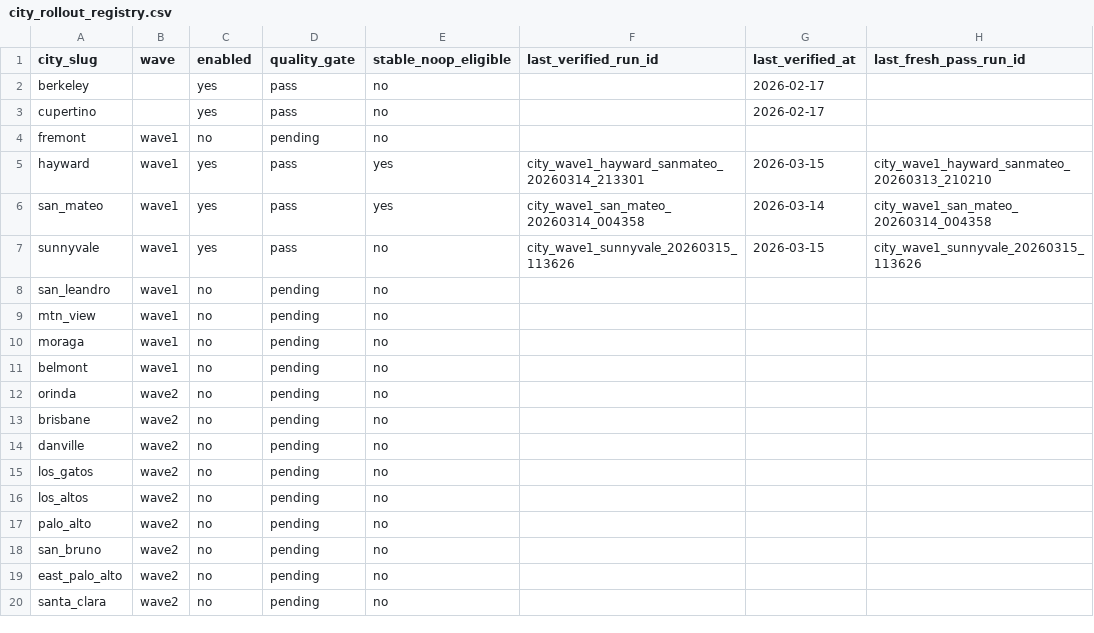
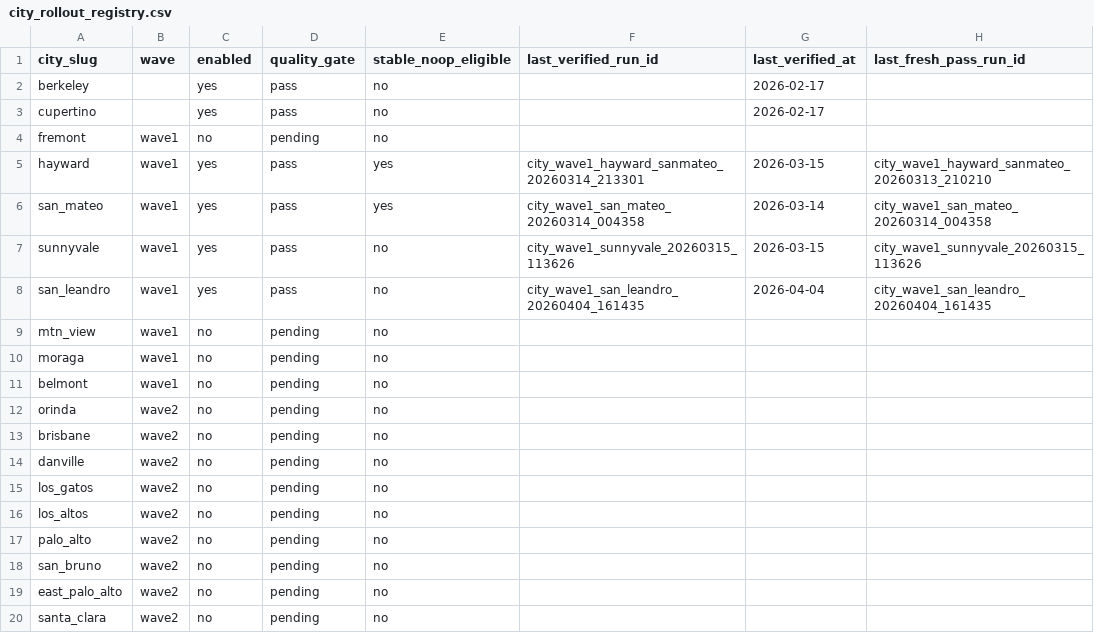
Before and after one commit to manumissio/town-council, a CSV file: city_metadata/city_rollout_registry.csv, drawn as a sheet.

Commit message:
Promote San Leandro after its passing onboarding run
Update the rollout registry and onboarding status page to reflect San Leandro's passing first-time verification run city_wave1_san_leandro_20260404_161435.\n\nThe city now has three successful onboarding runs, a passing evaluator result with fresh evidence, and successful between-run state resets after the stale-state cleanup work.\n\nThis keeps the machine-readable rollout truth and the operator-facing status summary aligned with the latest verified evidence.

```diff
--- a/city_metadata/city_rollout_registry.csv
+++ b/city_metadata/city_rollout_registry.csv
@@ -7,3 +7,3 @@ san_mateo,wave1,yes,pass,yes,city_wave1_san_mateo_20260314_004358,2026-03-14,cit
 sunnyvale,wave1,yes,pass,no,city_wave1_sunnyvale_20260315_113626,2026-03-15,city_wave1_sunnyvale_20260315_113626
-san_leandro,wave1,no,pending,no,,,
+san_leandro,wave1,yes,pass,no,city_wave1_san_leandro_20260404_161435,2026-04-04,city_wave1_san_leandro_20260404_161435
 mtn_view,wave1,no,pending,no,,,
```
Also changed, not shown: 1 other file.
